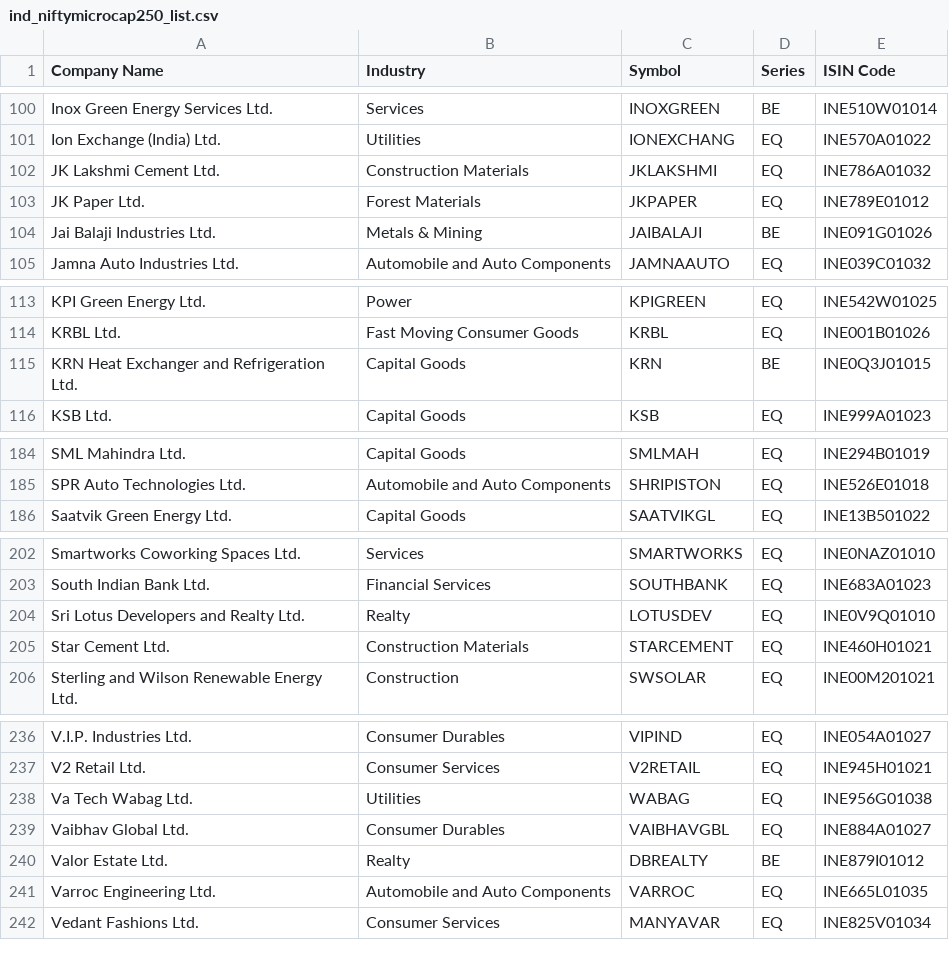
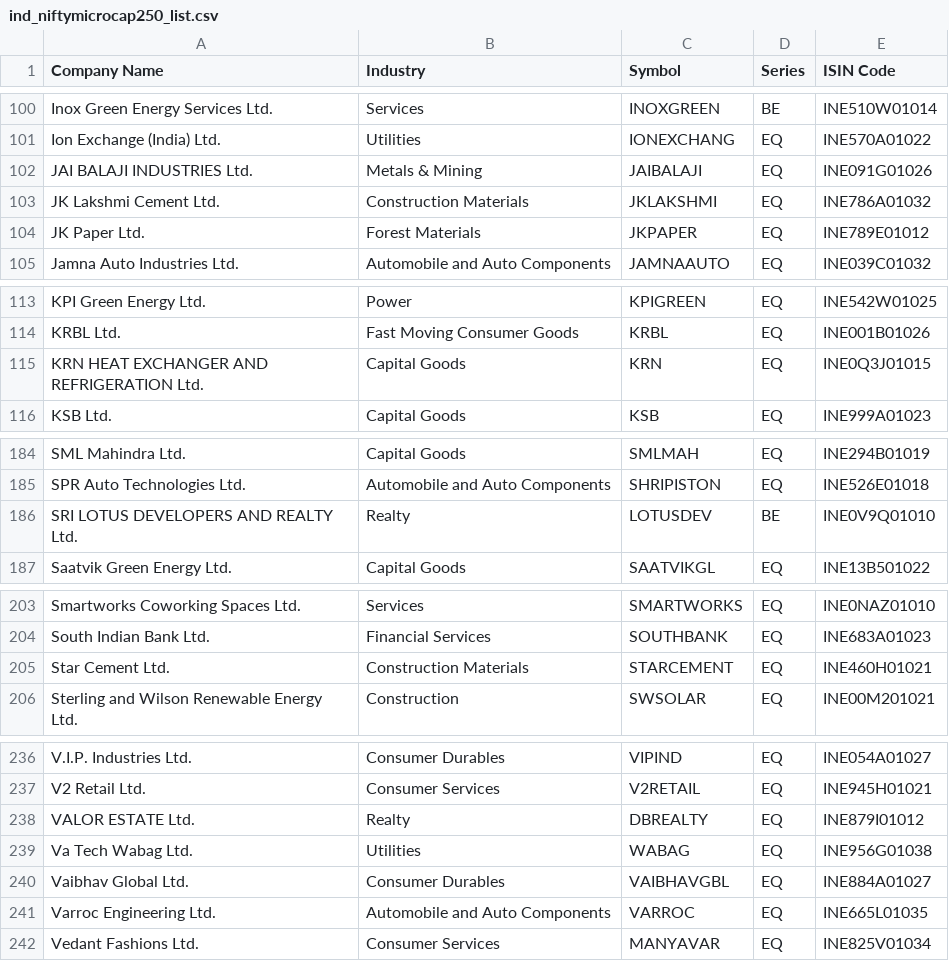
Before and after one commit to P0W/nse_indices, a CSV file: data/ind_niftymicrocap250_list.csv, drawn as a sheet; only a part is shown, gaps mark what is left out; the diff covers the shown part only.

```diff
--- a/data/ind_niftymicrocap250_list.csv
+++ b/data/ind_niftymicrocap250_list.csv
@@ -101,5 +101,5 @@ Inox Green Energy Services Ltd.,Services,INOXGREEN,BE,INE510W01014
 Ion Exchange (India) Ltd.,Utilities,IONEXCHANG,EQ,INE570A01022
+JAI BALAJI INDUSTRIES Ltd.,Metals & Mining,JAIBALAJI,EQ,INE091G01026
 JK Lakshmi Cement Ltd.,Construction Materials,JKLAKSHMI,EQ,INE786A01032
 JK Paper Ltd.,Forest Materials,JKPAPER,EQ,INE789E01012
-Jai Balaji Industries Ltd.,Metals & Mining,JAIBALAJI,BE,INE091G01026
 Jamna Auto Industries Ltd.,Automobile and Auto Components,JAMNAAUTO,EQ,INE039C01032
@@ -114,3 +114,3 @@ KPI Green Energy Ltd.,Power,KPIGREEN,EQ,INE542W01025
 KRBL Ltd.,Fast Moving Consumer Goods,KRBL,EQ,INE001B01026
-KRN Heat Exchanger and Refrigeration Ltd.,Capital Goods,KRN,BE,INE0Q3J01015
+KRN HEAT EXCHANGER AND REFRIGERATION Ltd.,Capital Goods,KRN,EQ,INE0Q3J01015
 KSB Ltd.,Capital Goods,KSB,EQ,INE999A01023
@@ -185,2 +185,3 @@ SML Mahindra Ltd.,Capital Goods,SMLMAH,EQ,INE294B01019
 SPR Auto Technologies Ltd.,Automobile and Auto Components,SHRIPISTON,EQ,INE526E01018
+SRI LOTUS DEVELOPERS AND REALTY Ltd.,Realty,LOTUSDEV,BE,INE0V9Q01010
 Saatvik Green Energy Ltd.,Capital Goods,SAATVIKGL,EQ,INE13B501022
@@ -203,3 +204,2 @@ Smartworks Coworking Spaces Ltd.,Services,SMARTWORKS,EQ,INE0NAZ01010
 South Indian Bank Ltd.,Financial Services,SOUTHBANK,EQ,INE683A01023
-Sri Lotus Developers and Realty Ltd.,Realty,LOTUSDEV,EQ,INE0V9Q01010
 Star Cement Ltd.,Construction Materials,STARCEMENT,EQ,INE460H01021
@@ -237,5 +237,5 @@ V.I.P. Industries Ltd.,Consumer Durables,VIPIND,EQ,INE054A01027
 V2 Retail Ltd.,Consumer Services,V2RETAIL,EQ,INE945H01021
+VALOR ESTATE Ltd.,Realty,DBREALTY,EQ,INE879I01012
 Va Tech Wabag Ltd.,Utilities,WABAG,EQ,INE956G01038
 Vaibhav Global Ltd.,Consumer Durables,VAIBHAVGBL,EQ,INE884A01027
-Valor Estate Ltd.,Realty,DBREALTY,BE,INE879I01012
 Varroc Engineering Ltd.,Automobile and Auto Components,VARROC,EQ,INE665L01035
```
Also changed, not shown: 2 edited cells elsewhere in this file, data/ind_niftysmelist.csv.
